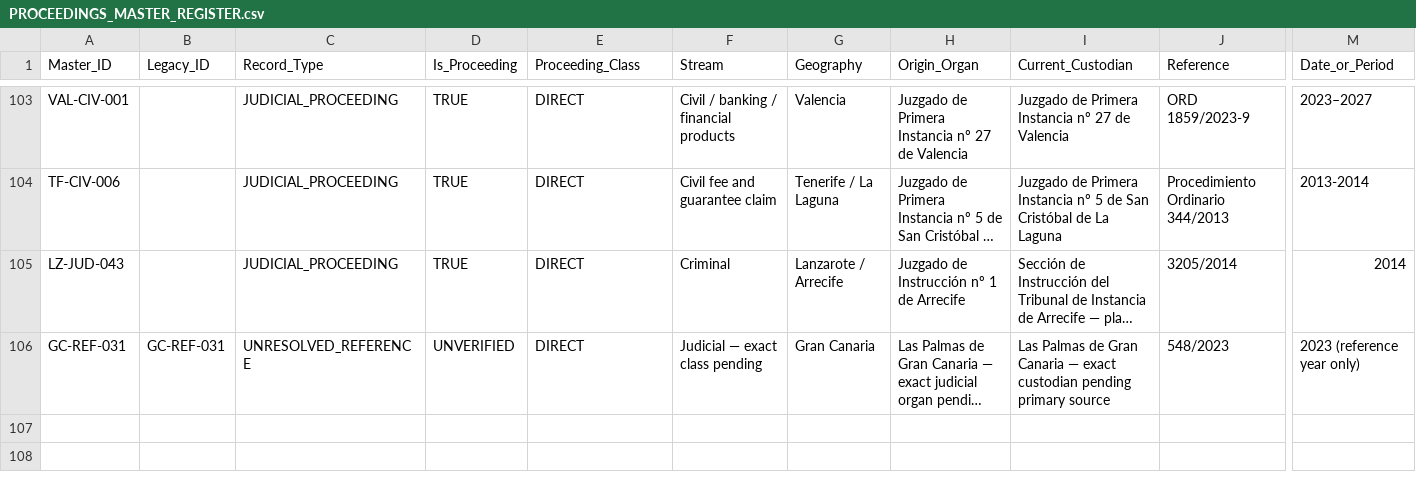
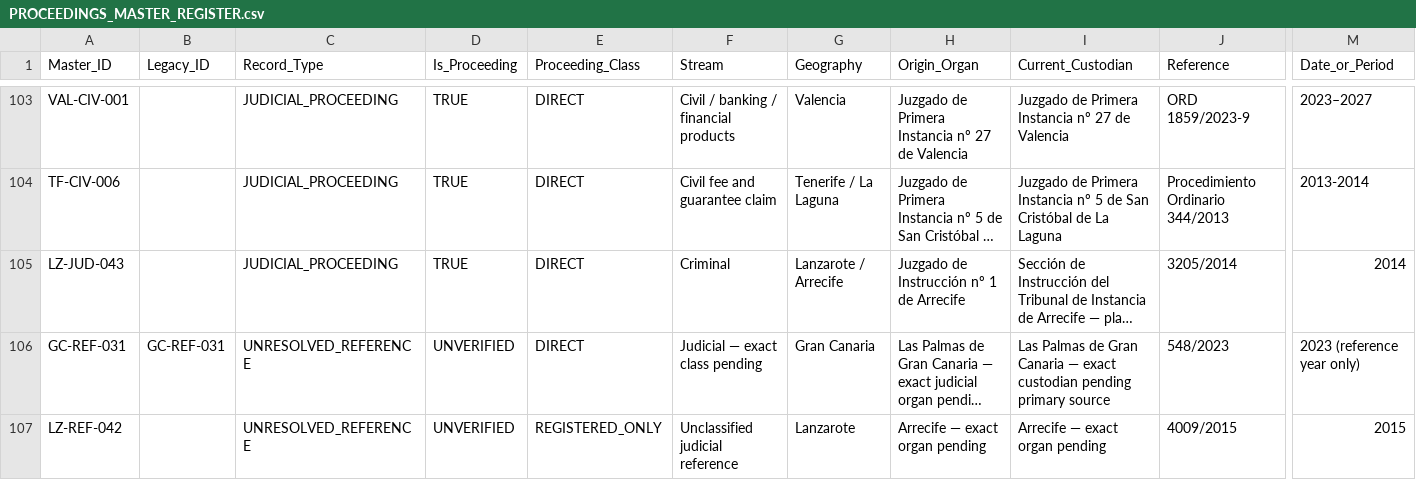
Before and after one commit to sbu001monterecco/por-derecho, a CSV file: archive/PROCEEDINGS_MASTER_REGISTER.csv, drawn as a sheet; only a part is shown, gaps mark what is left out; long unchanged cells end in …; rows hold the shown columns only; the diff names each change by its address in the sheet, - before the commit and + after, or states it on an @@ line.

Commit message:
Register and interlink unresolved Arrecife 4009/2015 reference
Preserve the candidate as LZ-REF-042 / PD-SP-R-0022 with caret pending, synchronize the 230/22 identity denominator and 106/105 proceedings denominator, and retain the finite-search, non-merger, representation and evidence boundaries under ME-113 and CP-GAP-009.

```diff
--- a/archive/PROCEEDINGS_MASTER_REGISTER.csv
+++ b/archive/PROCEEDINGS_MASTER_REGISTER.csv
+row 107: LZ-REF-042 |  | UNRESOLVED_REFERENCE | UNVERIFIED | REGISTERED_ONLY | Unclassified judicial reference | Lanzarote | Arrecife — exact organ pending | Arrecife — exact organ pending | 4009/2015 | 2015
```
Also changed, not shown: 25 other files.
